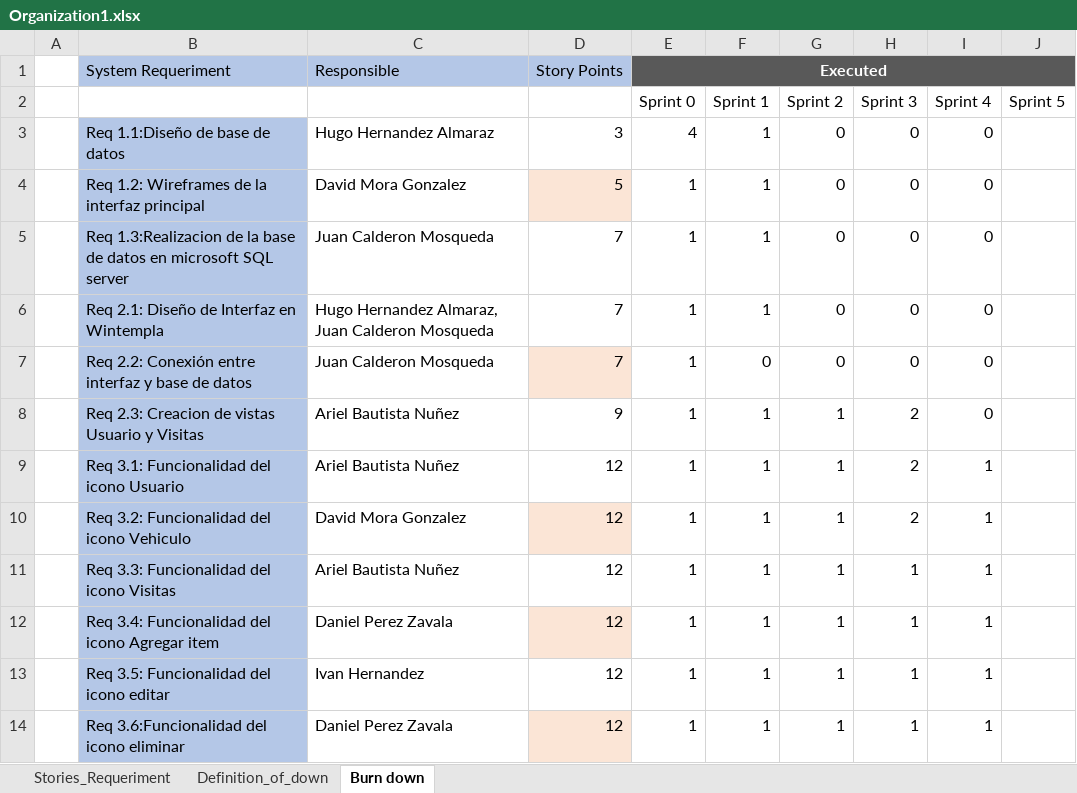
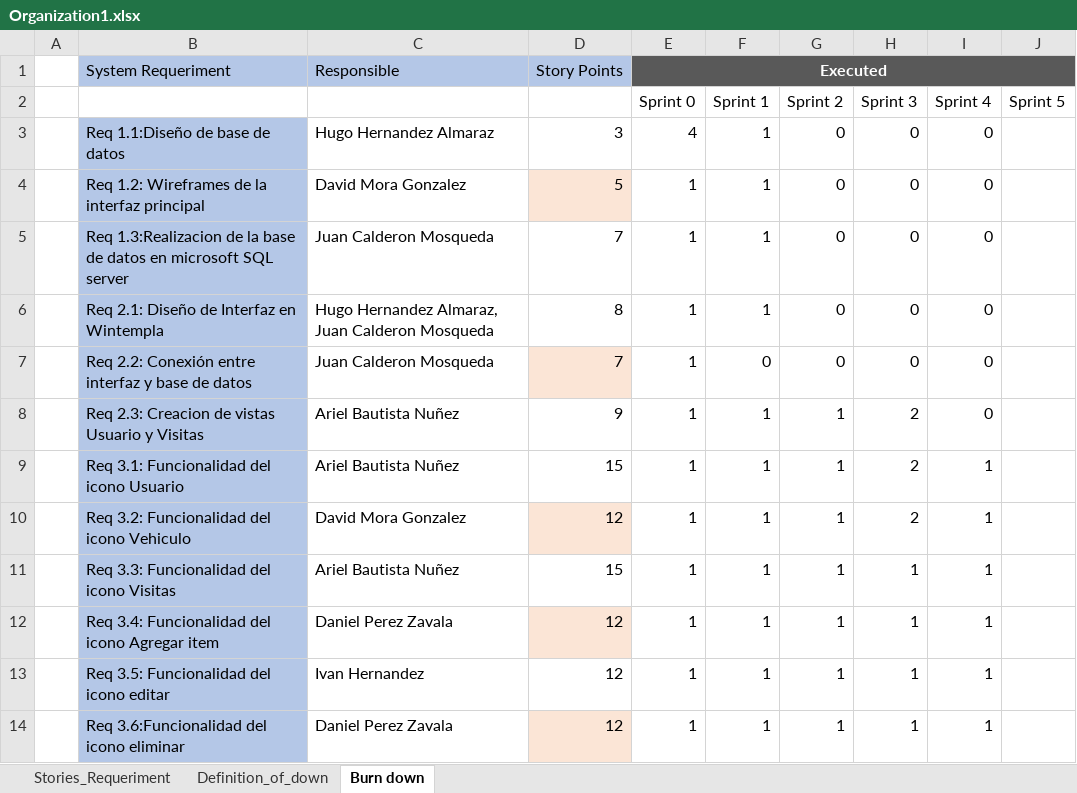
Before and after one commit to JDiegoCalderon/SoftwareDevelopment, an Excel workbook: Organization1.xlsx, sheet Burn down, drawn as a sheet; only a part is shown; values as stored, in another font and other column widths than the file's, no borders; charts and pictures not drawn; the diff names each change by its address in the sheet, - before the commit and + after, or states it on an @@ line.

Commit message:
Se modificaron actividades

```diff
--- a/Organization1.xlsx (sheet Burn down)
+++ b/Organization1.xlsx (sheet Burn down)
-D6: 7
+D6: 8
-D9: 12
+D9: 15
-D11: 12
+D11: 15
```
Also changed, not shown: charts or pictures.
